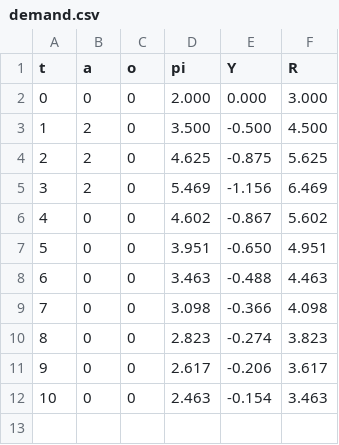
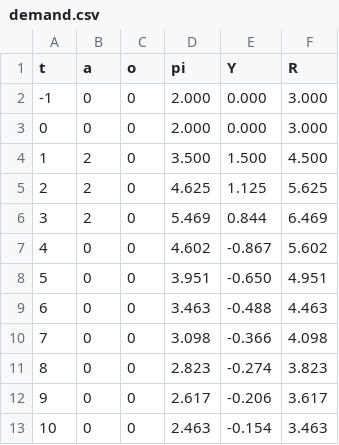
Before and after one commit to zbrandt/econ101b, a CSV file: pset6/demand.csv, drawn as a sheet; addresses are those after the commit; the diff names each change by its address in the sheet, - before the commit and + after, or states it on an @@ line.

Commit message:
pset6: Positive output gap in demand shock

```diff
--- a/pset6/demand.csv
+++ b/pset6/demand.csv
@@ column A (t) renumbered in row 2 @@
+row 3: 0 | 0 | 0 | 2.000 | 0.000 | 3.000
-E4 (Y): -0.500
+E4 (Y): 1.500
-E5 (Y): -0.875
+E5 (Y): 1.125
-E6 (Y): -1.156
+E6 (Y): 0.844
```
Also changed, not shown: 2 other files.
